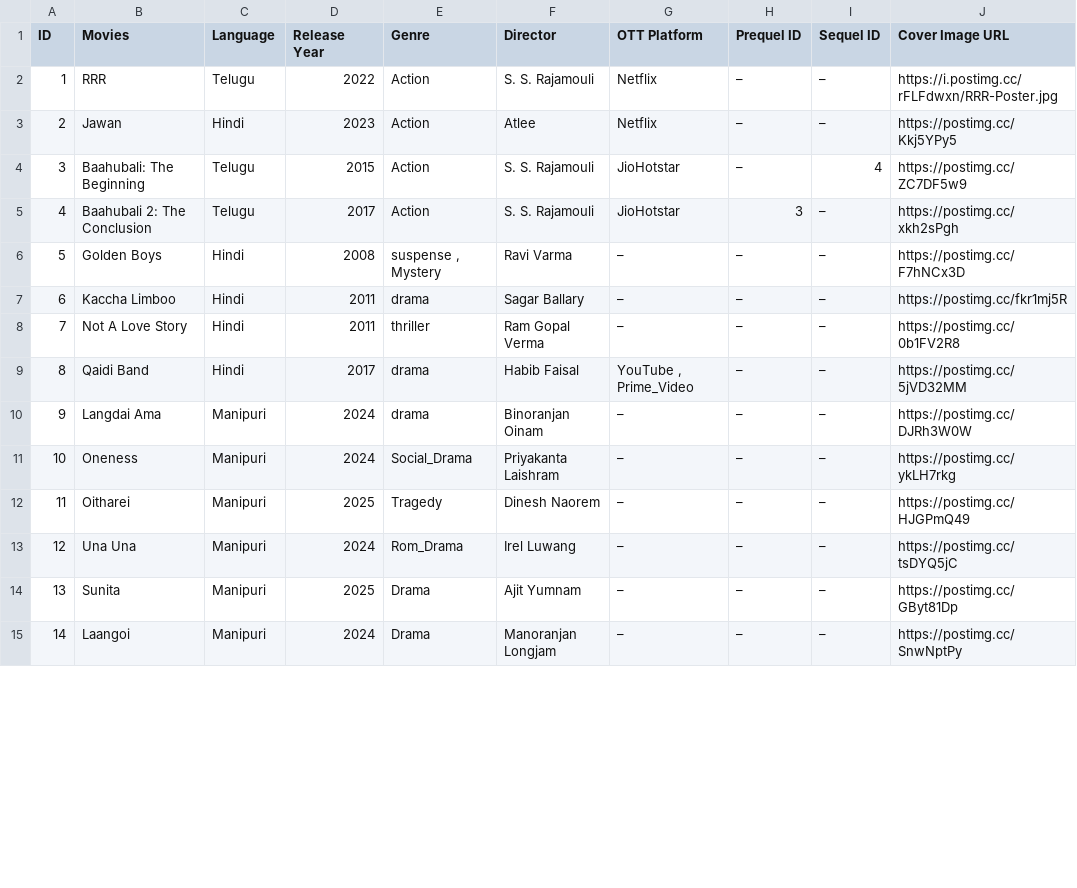
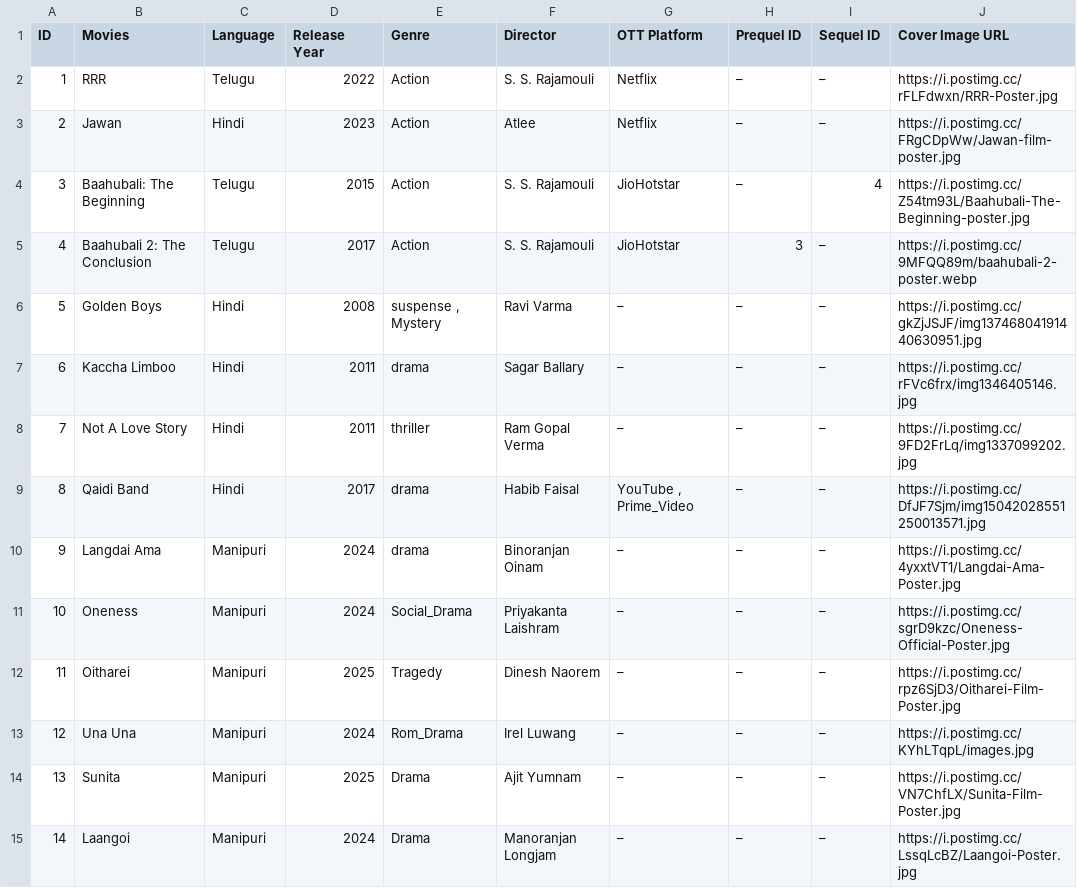
Before and after one commit to randommelo-lang/indian-movie-tracker-data, a CSV file: Movie_&_TV_Movies.csv, drawn as a sheet; only a part is shown; the diff covers the shown part only.

```diff
--- a/Movie_&_TV_Movies.csv
+++ b/Movie_&_TV_Movies.csv
@@ -2,14 +2,14 @@ ID,Movies,Language,Release Year,Genre,Director,OTT Platform,Prequel ID,Sequel ID
 1,RRR,Telugu,2022,Action,S. S. Rajamouli,Netflix,–,–,https://i.postimg.cc/rFLFdwxn/RRR-Poster.jpg
-2,Jawan,Hindi,2023,Action,Atlee,Netflix,–,–,https://postimg.cc/Kkj5YPy5
-3,Baahubali: The Beginning,Telugu,2015,Action,S. S. Rajamouli,JioHotstar,–,4,https://postimg.cc/ZC7DF5w9
-4,Baahubali 2: The Conclusion,Telugu,2017,Action,S. S. Rajamouli,JioHotstar,3,–,https://postimg.cc/xkh2sPgh
-5,Golden Boys,Hindi,2008,"suspense , Mystery",Ravi Varma,–,–,–,https://postimg.cc/F7hNCx3D
-6,Kaccha Limboo,Hindi,2011,drama,Sagar Ballary,–,–,–,https://postimg.cc/fkr1mj5R
-7,Not A Love Story,Hindi,2011,thriller,Ram Gopal Verma,–,–,–,https://postimg.cc/0b1FV2R8
-8,Qaidi Band,Hindi,2017,drama,Habib Faisal,"YouTube , Prime_Video",–,–,https://postimg.cc/5jVD32MM
-9,Langdai Ama,Manipuri,2024,drama,Binoranjan Oinam,–,–,–,https://postimg.cc/DJRh3W0W
-10,Oneness,Manipuri,2024,Social_Drama,Priyakanta Laishram,–,–,–,https://postimg.cc/ykLH7rkg
-11,Oitharei,Manipuri,2025,Tragedy,Dinesh Naorem,–,–,–,https://postimg.cc/HJGPmQ49
-12,Una Una,Manipuri,2024,Rom_Drama,Irel Luwang,–,–,–,https://postimg.cc/tsDYQ5jC
-13,Sunita,Manipuri,2025,Drama,Ajit Yumnam,–,–,–,https://postimg.cc/GByt81Dp
-14,Laangoi,Manipuri,2024,Drama,Manoranjan Longjam,–,–,–,https://postimg.cc/SnwNptPy
+2,Jawan,Hindi,2023,Action,Atlee,Netflix,–,–,https://i.postimg.cc/FRgCDpWw/Jawan-film-poster.jpg
+3,Baahubali: The Beginning,Telugu,2015,Action,S. S. Rajamouli,JioHotstar,–,4,https://i.postimg.cc/Z54tm93L/Baahubali-The-Beginning-poster.jpg
+4,Baahubali 2: The Conclusion,Telugu,2017,Action,S. S. Rajamouli,JioHotstar,3,–,https://i.postimg.cc/9MFQQ89m/baahubali-2-poster.webp
+5,Golden Boys,Hindi,2008,"suspense , Mystery",Ravi Varma,–,–,–,https://i.postimg.cc/gkZjJSJF/img13746804191440630951.jpg
+6,Kaccha Limboo,Hindi,2011,drama,Sagar Ballary,–,–,–,https://i.postimg.cc/rFVc6frx/img1346405146.jpg
+7,Not A Love Story,Hindi,2011,thriller,Ram Gopal Verma,–,–,–,https://i.postimg.cc/9FD2FrLq/img1337099202.jpg
+8,Qaidi Band,Hindi,2017,drama,Habib Faisal,"YouTube , Prime_Video",–,–,https://i.postimg.cc/DfJF7Sjm/img15042028551250013571.jpg
+9,Langdai Ama,Manipuri,2024,drama,Binoranjan Oinam,–,–,–,https://i.postimg.cc/4yxxtVT1/Langdai-Ama-Poster.jpg
+10,Oneness,Manipuri,2024,Social_Drama,Priyakanta Laishram,–,–,–,https://i.postimg.cc/sgrD9kzc/Oneness-Official-Poster.jpg
+11,Oitharei,Manipuri,2025,Tragedy,Dinesh Naorem,–,–,–,https://i.postimg.cc/rpz6SjD3/Oitharei-Film-Poster.jpg
+12,Una Una,Manipuri,2024,Rom_Drama,Irel Luwang,–,–,–,https://i.postimg.cc/KYhLTqpL/images.jpg
+13,Sunita,Manipuri,2025,Drama,Ajit Yumnam,–,–,–,https://i.postimg.cc/VN7ChfLX/Sunita-Film-Poster.jpg
+14,Laangoi,Manipuri,2024,Drama,Manoranjan Longjam,–,–,–,https://i.postimg.cc/LssqLcBZ/Laangoi-Poster.jpg
```
Also changed, not shown: 13 edited cells elsewhere in this file, Movie_&_TV_TV_Shows.csv.
